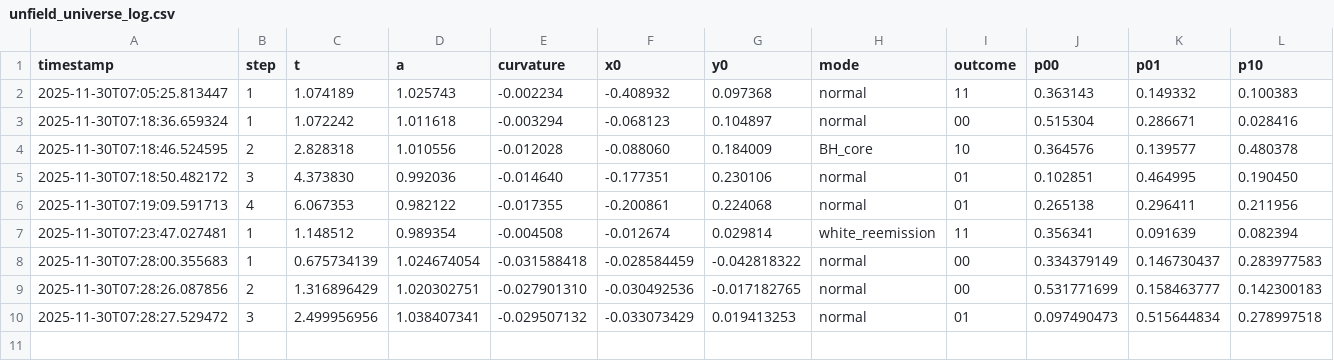
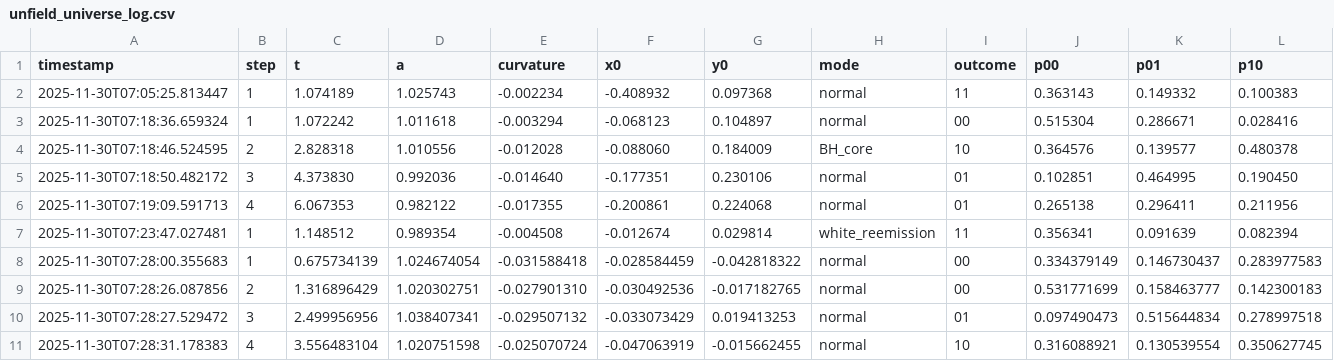
Before and after one commit to al1ce4869999999-ux/dual_obserb, a CSV file: unfield_universe_log.csv, drawn as a sheet; only a part is shown; rows hold the shown columns only; the diff names each change by its address in the sheet, - before the commit and + after, or states it on an @@ line.

Commit message:
unfield_universe log update

```diff
--- a/unfield_universe_log.csv
+++ b/unfield_universe_log.csv
+row 11: 2025-11-30T07:28:31.178383 | 4 | 3.556483104 | 1.020751598 | -0.025070724 | -0.047063919 | -0.015662455 | normal | 10 | 0.316088921 | 0.130539554 | 0.350627745
```
